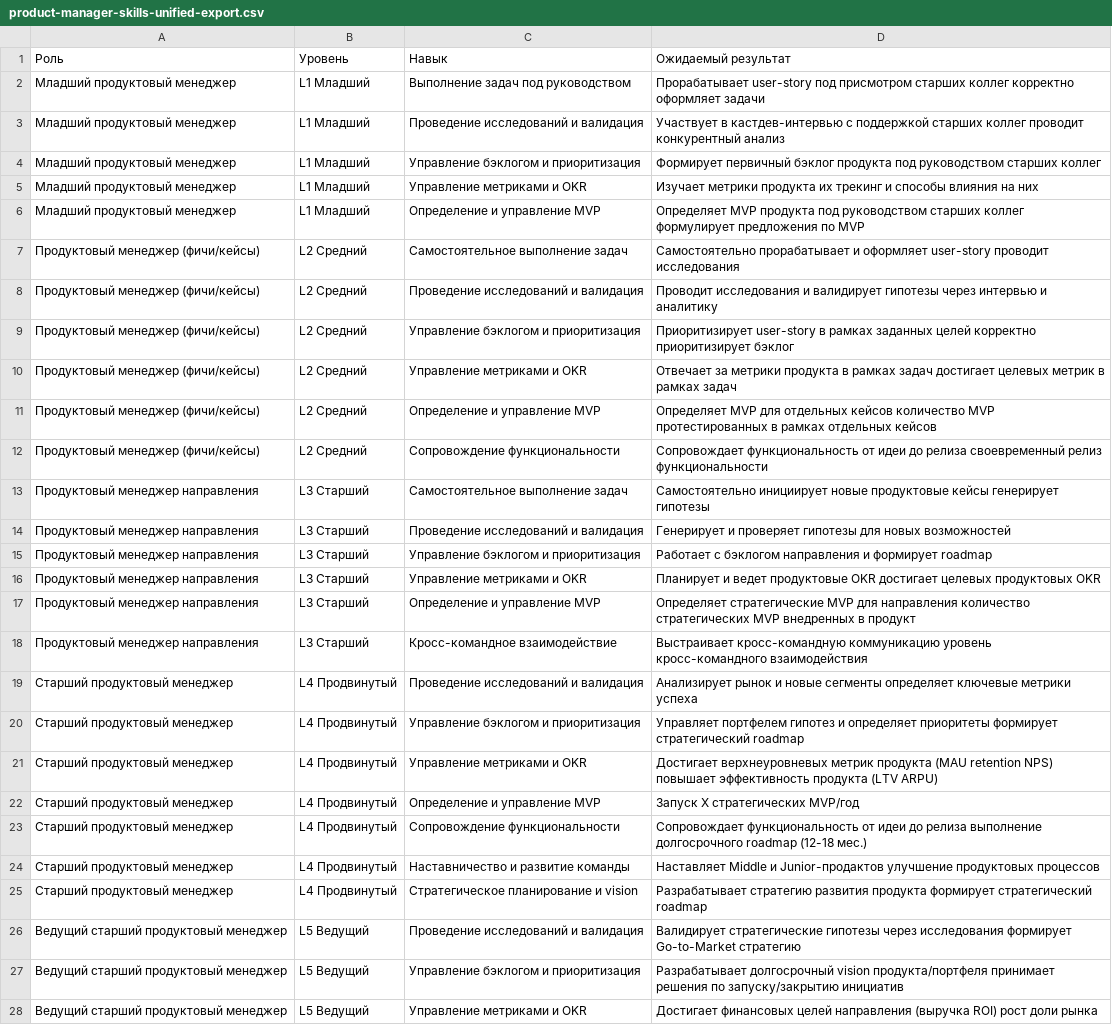
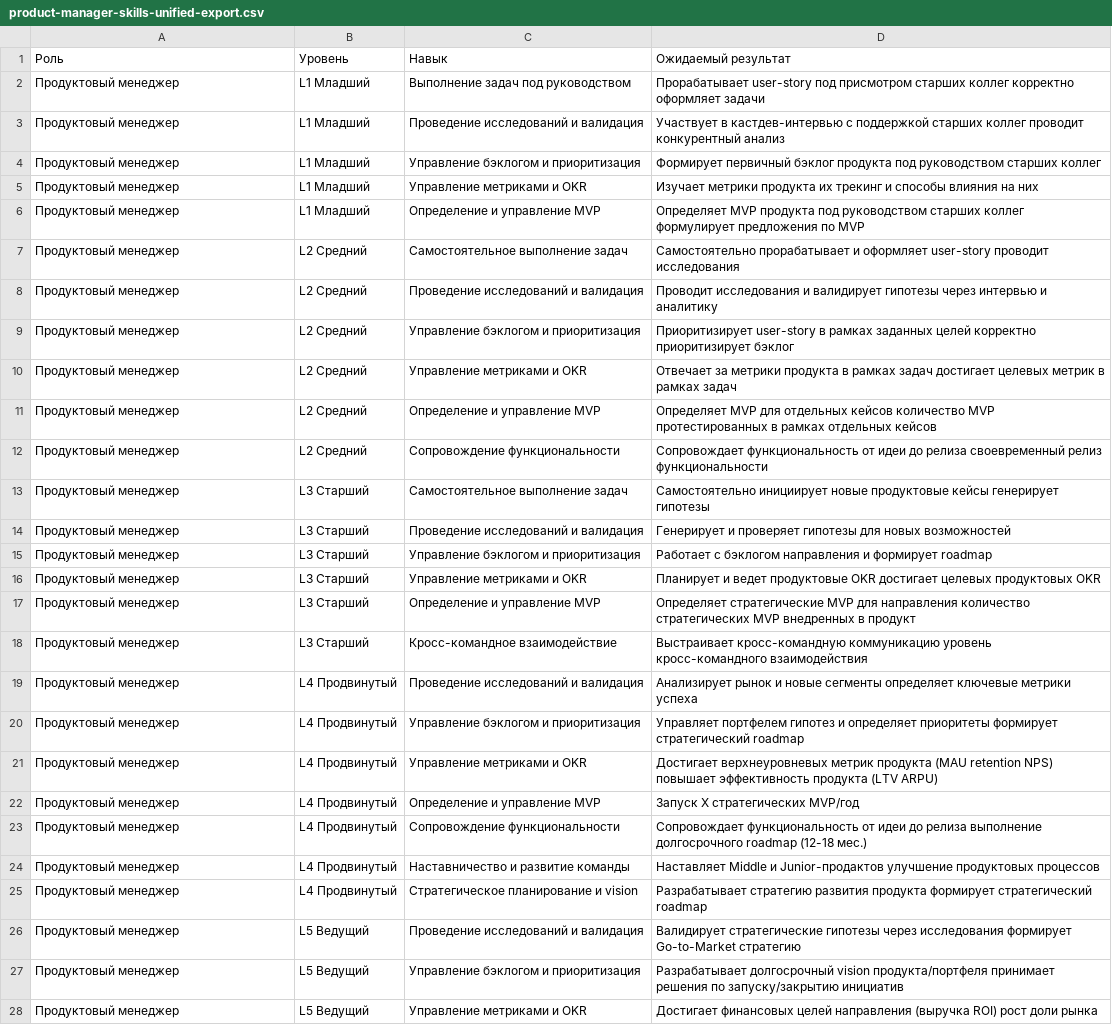
Before and after one commit to Crabbb/roles-management, a CSV file: decomposed/product-manager-skills-unified-export.csv, drawn as a sheet; only a part is shown; the diff covers the shown part only; the diff names each change by its address in the sheet, - before the commit and + after, or states it on an @@ line.

Commit message:
Объединена матрица навыков продуктовых менеджеров в единую таблицу: 1 роль, 6 уровней, 12 навыков

```diff
--- a/decomposed/product-manager-skills-unified-export.csv
+++ b/decomposed/product-manager-skills-unified-export.csv
-A2:A6 (Роль): Младший продуктовый менеджер
+A2:A6 (Роль): Продуктовый менеджер
-A7:A12 (Роль): Продуктовый менеджер (фичи/кейсы)
+A7:A12 (Роль): Продуктовый менеджер
-A13:A18 (Роль): Продуктовый менеджер направления
+A13:A18 (Роль): Продуктовый менеджер
-A19:A25 (Роль): Старший продуктовый менеджер
+A19:A25 (Роль): Продуктовый менеджер
-A26:A28 (Роль): Ведущий старший продуктовый менеджер
+A26:A28 (Роль): Продуктовый менеджер
```
Also changed, not shown: 15 edited cells elsewhere in this file, 2 other files.
